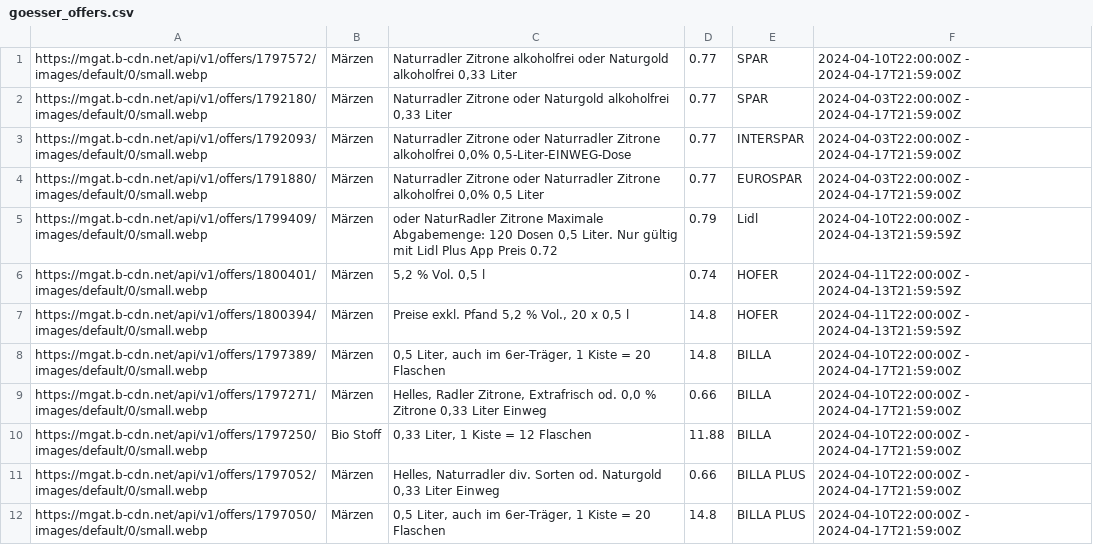
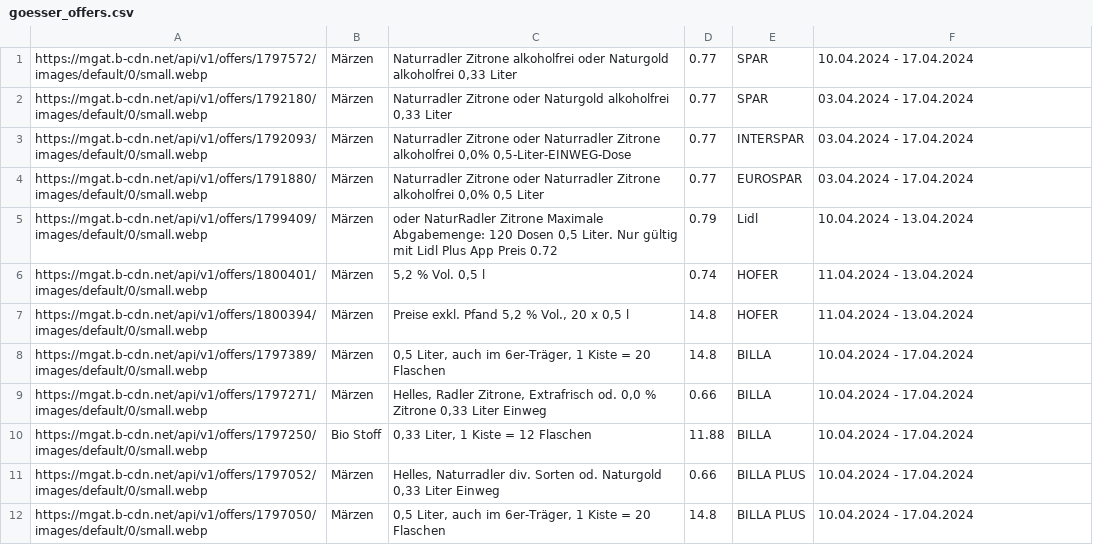
Before and after one commit to muerzi/muerzi.github.io, a CSV file: goesser_offers.csv, drawn as a sheet.

Commit message:
Updating goesser_offers.csv

```diff
--- a/goesser_offers.csv
+++ b/goesser_offers.csv
@@ -1,12 +1,12 @@
-https://mgat.b-cdn.net/api/v1/offers/1797572/images/default/0/small.webp,Märzen,"Naturradler Zitrone alkoholfrei oder Naturgold alkoholfrei 0,33 Liter",0.77,SPAR,2024-04-10T22:00:00Z - 2024-04-17T21:59:00Z
-https://mgat.b-cdn.net/api/v1/offers/1792180/images/default/0/small.webp,Märzen,"Naturradler Zitrone oder Naturgold alkoholfrei 0,33 Liter",0.77,SPAR,2024-04-03T22:00:00Z - 2024-04-17T21:59:00Z
-https://mgat.b-cdn.net/api/v1/offers/1792093/images/default/0/small.webp,Märzen,"Naturradler Zitrone oder Naturradler Zitrone alkoholfrei 0,0% 0,5-Liter-EINWEG-Dose",0.77,INTERSPAR,2024-04-03T22:00:00Z - 2024-04-17T21:59:00Z
-https://mgat.b-cdn.net/api/v1/offers/1791880/images/default/0/small.webp,Märzen,"Naturradler Zitrone oder Naturradler Zitrone alkoholfrei 0,0% 0,5 Liter",0.77,EUROSPAR,2024-04-03T22:00:00Z - 2024-04-17T21:59:00Z
-https://mgat.b-cdn.net/api/v1/offers/1799409/images/default/0/small.webp,Märzen,"oder NaturRadler Zitrone Maximale Abgabemenge: 120 Dosen 0,5 Liter. Nur gültig mit Lidl Plus App Preis 0.72",0.79,Lidl,2024-04-10T22:00:00Z - 2024-04-13T21:59:59Z
-https://mgat.b-cdn.net/api/v1/offers/1800401/images/default/0/small.webp,Märzen,"5,2 % Vol. 0,5 l",0.74,HOFER,2024-04-11T22:00:00Z - 2024-04-13T21:59:59Z
-https://mgat.b-cdn.net/api/v1/offers/1800394/images/default/0/small.webp,Märzen,"Preise exkl. Pfand 5,2 % Vol., 20 x 0,5 l",14.8,HOFER,2024-04-11T22:00:00Z - 2024-04-13T21:59:59Z
-https://mgat.b-cdn.net/api/v1/offers/1797389/images/default/0/small.webp,Märzen,"0,5 Liter, auch im 6er-Träger, 1 Kiste = 20 Flaschen",14.8,BILLA,2024-04-10T22:00:00Z - 2024-04-17T21:59:00Z
-https://mgat.b-cdn.net/api/v1/offers/1797271/images/default/0/small.webp,Märzen,"Helles, Radler Zitrone, Extrafrisch od. 0,0 % Zitrone 0,33 Liter Einweg",0.66,BILLA,2024-04-10T22:00:00Z - 2024-04-17T21:59:00Z
-https://mgat.b-cdn.net/api/v1/offers/1797250/images/default/0/small.webp,Bio Stoff,"0,33 Liter, 1 Kiste = 12 Flaschen",11.88,BILLA,2024-04-10T22:00:00Z - 2024-04-17T21:59:00Z
-https://mgat.b-cdn.net/api/v1/offers/1797052/images/default/0/small.webp,Märzen,"Helles, Naturradler div. Sorten od. Naturgold 0,33 Liter Einweg",0.66,BILLA PLUS,2024-04-10T22:00:00Z - 2024-04-17T21:59:00Z
-https://mgat.b-cdn.net/api/v1/offers/1797050/images/default/0/small.webp,Märzen,"0,5 Liter, auch im 6er-Träger, 1 Kiste = 20 Flaschen",14.8,BILLA PLUS,2024-04-10T22:00:00Z - 2024-04-17T21:59:00Z
+https://mgat.b-cdn.net/api/v1/offers/1797572/images/default/0/small.webp,Märzen,"Naturradler Zitrone alkoholfrei oder Naturgold alkoholfrei 0,33 Liter",0.77,SPAR,10.04.2024 - 17.04.2024
+https://mgat.b-cdn.net/api/v1/offers/1792180/images/default/0/small.webp,Märzen,"Naturradler Zitrone oder Naturgold alkoholfrei 0,33 Liter",0.77,SPAR,03.04.2024 - 17.04.2024
+https://mgat.b-cdn.net/api/v1/offers/1792093/images/default/0/small.webp,Märzen,"Naturradler Zitrone oder Naturradler Zitrone alkoholfrei 0,0% 0,5-Liter-EINWEG-Dose",0.77,INTERSPAR,03.04.2024 - 17.04.2024
+https://mgat.b-cdn.net/api/v1/offers/1791880/images/default/0/small.webp,Märzen,"Naturradler Zitrone oder Naturradler Zitrone alkoholfrei 0,0% 0,5 Liter",0.77,EUROSPAR,03.04.2024 - 17.04.2024
+https://mgat.b-cdn.net/api/v1/offers/1799409/images/default/0/small.webp,Märzen,"oder NaturRadler Zitrone Maximale Abgabemenge: 120 Dosen 0,5 Liter. Nur gültig mit Lidl Plus App Preis 0.72",0.79,Lidl,10.04.2024 - 13.04.2024
+https://mgat.b-cdn.net/api/v1/offers/1800401/images/default/0/small.webp,Märzen,"5,2 % Vol. 0,5 l",0.74,HOFER,11.04.2024 - 13.04.2024
+https://mgat.b-cdn.net/api/v1/offers/1800394/images/default/0/small.webp,Märzen,"Preise exkl. Pfand 5,2 % Vol., 20 x 0,5 l",14.8,HOFER,11.04.2024 - 13.04.2024
+https://mgat.b-cdn.net/api/v1/offers/1797389/images/default/0/small.webp,Märzen,"0,5 Liter, auch im 6er-Träger, 1 Kiste = 20 Flaschen",14.8,BILLA,10.04.2024 - 17.04.2024
+https://mgat.b-cdn.net/api/v1/offers/1797271/images/default/0/small.webp,Märzen,"Helles, Radler Zitrone, Extrafrisch od. 0,0 % Zitrone 0,33 Liter Einweg",0.66,BILLA,10.04.2024 - 17.04.2024
+https://mgat.b-cdn.net/api/v1/offers/1797250/images/default/0/small.webp,Bio Stoff,"0,33 Liter, 1 Kiste = 12 Flaschen",11.88,BILLA,10.04.2024 - 17.04.2024
+https://mgat.b-cdn.net/api/v1/offers/1797052/images/default/0/small.webp,Märzen,"Helles, Naturradler div. Sorten od. Naturgold 0,33 Liter Einweg",0.66,BILLA PLUS,10.04.2024 - 17.04.2024
+https://mgat.b-cdn.net/api/v1/offers/1797050/images/default/0/small.webp,Märzen,"0,5 Liter, auch im 6er-Träger, 1 Kiste = 20 Flaschen",14.8,BILLA PLUS,10.04.2024 - 17.04.2024
```
